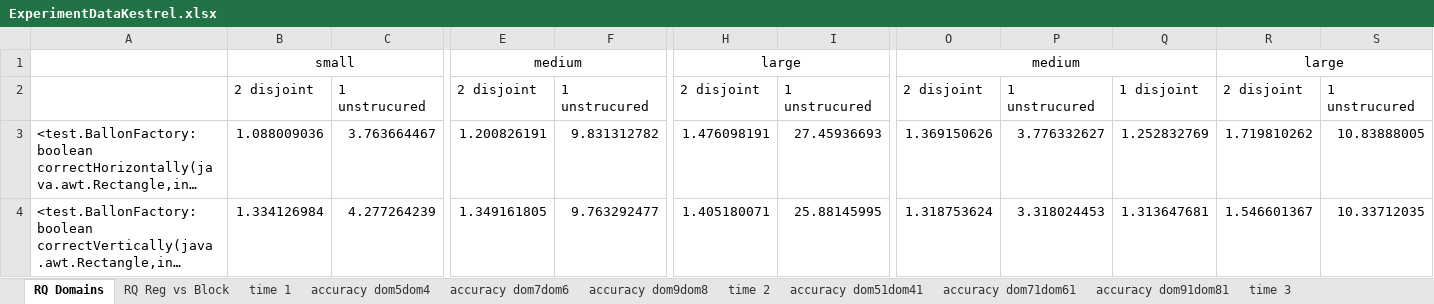
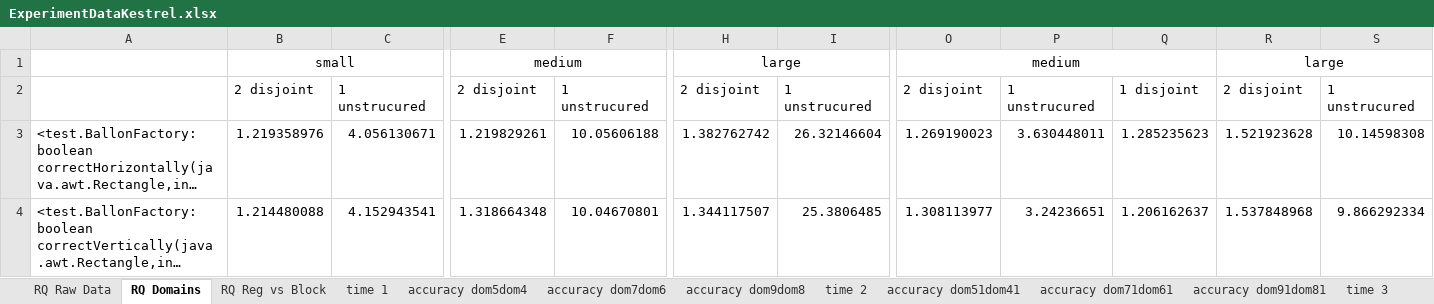
Before and after one commit to fmsea/StaticIcedTea, an Excel workbook: ExperimentData/ExperimentDataKestrel.xlsx, sheet RQ Domains, drawn as a sheet; only a part is shown, gaps mark what is left out; long unchanged cells end in …; values as stored, in another font and other column widths than the file's, no borders; 3 other sheets too large or unreadable and not compared; the diff covers the shown part only; the diff names each change by its address in the sheet, - before the commit and + after, or states it on an @@ line.

```diff
--- a/ExperimentData/ExperimentDataKestrel.xlsx (sheet RQ Domains)
+++ b/ExperimentData/ExperimentDataKestrel.xlsx (sheet RQ Domains)
+sheet tab: RQ Raw Data
-B3: 1.088009036
+B3: 1.219358976
-C3: 3.763664467
+C3: 4.056130671
-E3: 1.200826191
+E3: 1.219829261
-F3: 9.831312782
+F3: 10.05606188
-H3: 1.476098191
+H3: 1.382762742
-I3: 27.45936693
+I3: 26.32146604
-O3: 1.369150626
+O3: 1.269190023
-P3: 3.776332627
+P3: 3.630448011
-Q3: 1.252832769
+Q3: 1.285235623
-R3: 1.719810262
+R3: 1.521923628
-S3: 10.83888005
+S3: 10.14598308
-B4: 1.334126984
+B4: 1.214480088
-C4: 4.277264239
+C4: 4.152943541
-E4: 1.349161805
+E4: 1.318664348
-F4: 9.763292477
+F4: 10.04670801
-H4: 1.405180071
+H4: 1.344117507
-I4: 25.88145995
+I4: 25.3806485
-O4: 1.318753624
+O4: 1.308113977
-P4: 3.318024453
+P4: 3.24236651
-Q4: 1.313647681
+Q4: 1.206162637
-R4: 1.546601367
+R4: 1.537848968
-S4: 10.33712035
+S4: 9.866292334
```
Also changed, not shown: 1246 edited cells elsewhere in this sheet, sheet time 3, sheet time 2, sheet time 1, sheet RQ Reg vs Block, formulas that keep their value, charts or pictures.
